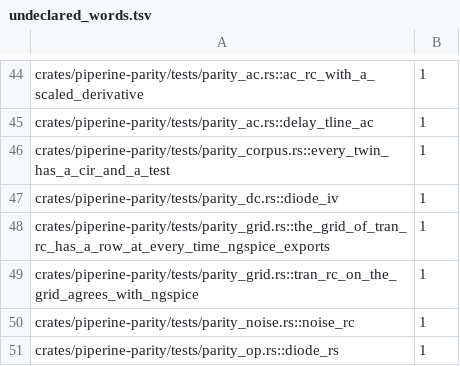
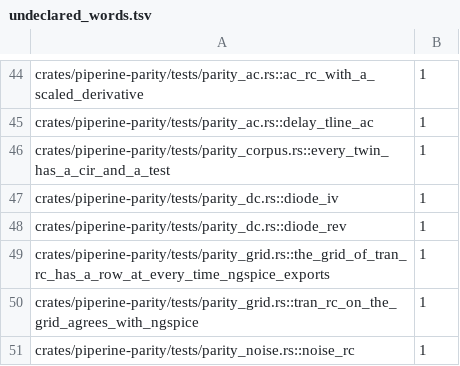
Before and after one commit to vkeslarek/piperine, a TSV file: crates/piperine-repository-guards/allowances/piperine-parity/undeclared_words.tsv, drawn as a sheet; only a part is shown, gaps mark what is left out; the shorter side is filled out with more unchanged rows.

```diff
--- a/crates/piperine-repository-guards/allowances/piperine-parity/undeclared_words.tsv
+++ b/crates/piperine-repository-guards/allowances/piperine-parity/undeclared_words.tsv
@@ -47,2 +47,3 @@ crates/piperine-parity/tests/parity_corpus.rs::every_twin_has_a_cir_and_a_test	1
 crates/piperine-parity/tests/parity_dc.rs::diode_iv	1
+crates/piperine-parity/tests/parity_dc.rs::diode_rev	1
 crates/piperine-parity/tests/parity_grid.rs::the_grid_of_tran_rc_has_a_row_at_every_time_ngspice_exports	1
```
Also changed, not shown: crates/piperine-repository-guards/allowances/piperine/undeclared_words.tsv, crates/piperine-repository-guards/data/glossary.tsv, 2 other files.
